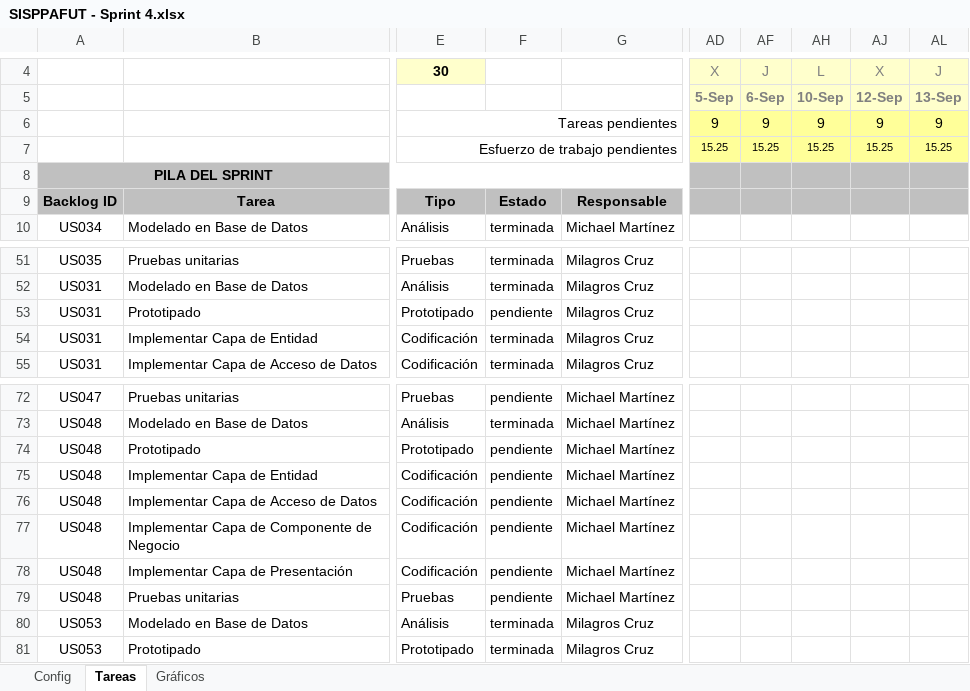
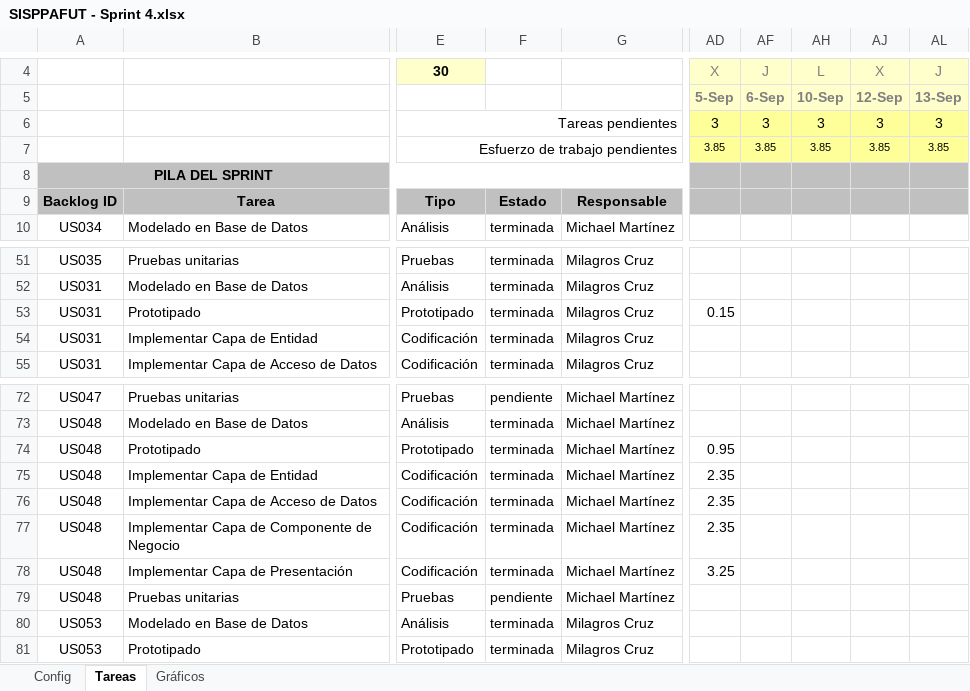
Before and after one commit to michaelrmartinezm/sisppafut, an Excel workbook: Documentos/SISPPAFUT - Sprint 4.xlsx, sheet Tareas, drawn as a sheet; only a part is shown, gaps mark what is left out; values as stored, in another font and other column widths than the file's, no borders; conditional formats not drawn; the diff names each change by its address in the sheet, - before the commit and + after, or states it on an @@ line.

Commit message:
Se ha actualizado el avance de las tareas en Sprint 4. Se ha actualizado el estado de avance en el cronograma del proyecto.

```diff
--- a/Documentos/SISPPAFUT - Sprint 4.xlsx (sheet Tareas)
+++ b/Documentos/SISPPAFUT - Sprint 4.xlsx (sheet Tareas)
-AD6: 9
+AD6: 3
-AF6: 9
+AF6: 3
-AH6: 9
+AH6: 3
-AJ6: 9
+AJ6: 3
-AL6: 9
+AL6: 3
-AD7: 15.25
+AD7: 3.85
-AF7: 15.25
+AF7: 3.85
-AH7: 15.25
+AH7: 3.85
-AJ7: 15.25
+AJ7: 3.85
-AL7: 15.25
+AL7: 3.85
-F53: pendiente
+F53: terminada
-AD53: (empty)
+AD53: 0.15
-F74:F78: pendiente
+F74:F78: terminada
-AD74: (empty)
+AD74: 0.95
-AD75:AD77: (empty)
+AD75:AD77: 2.35
-AD78: (empty)
+AD78: 3.25
```
Also changed, not shown: sheet Gráficos, hidden cells, charts or pictures, 1 other file.
